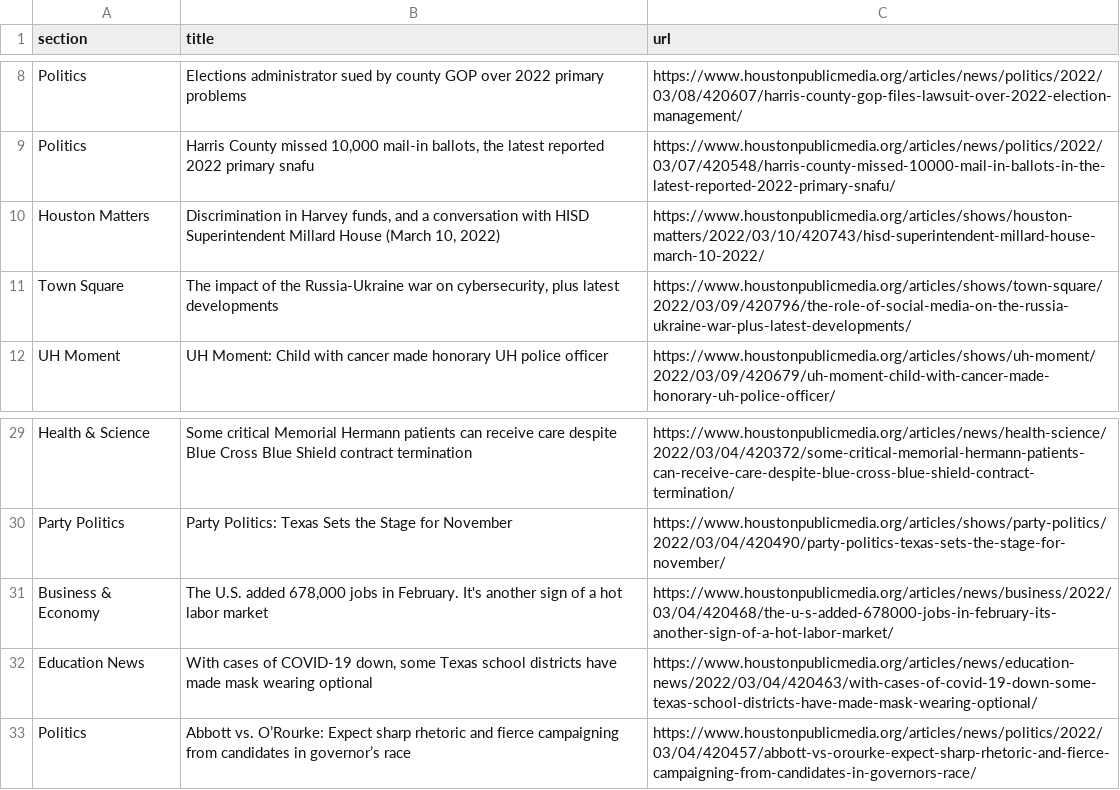
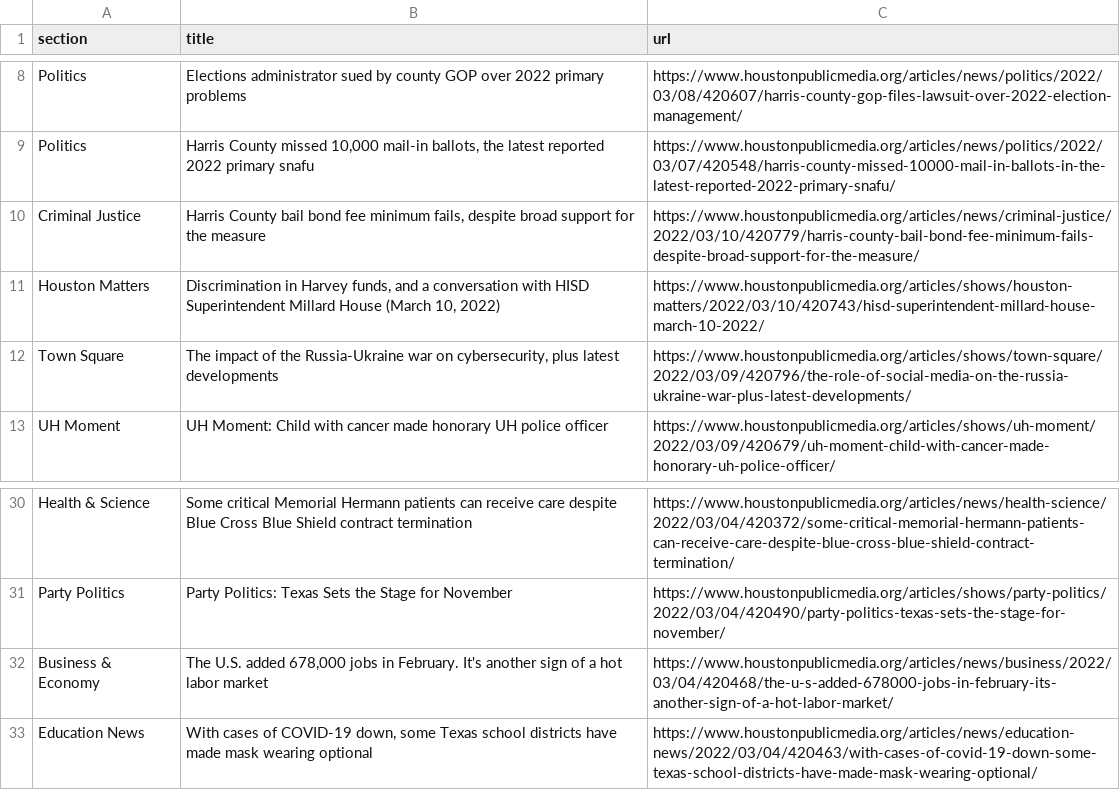
Before and after one commit to jessieblaeser/Autoscraper-Houston-NPR, a CSV file: npr.csv, drawn as a sheet; only a part is shown, gaps mark what is left out; removed rows and columns are numbered as before the commit, all else as after; the diff names each change by its address in the sheet, - before the commit and + after, or states it on an @@ line.

```diff
--- a/npr.csv
+++ b/npr.csv
+row 10: Criminal Justice | Harris County bail bond fee minimum fails, despite broad support for the measure | https://www.houstonpublicmedia.org/articles/news/criminal-justice/2022/03/10/420779/harris-county-bail-bond-fee-minimum-fails-despite-broad-support-for-the-measure/
-row 33: Politics | Abbott vs. O’Rourke: Expect sharp rhetoric and fierce campaigning from candidates in governor’s race | https://www.houstonpublicmedia.org/articles/news/politics/2022/03/04/420457/abbott-vs-orourke-expect-sharp-rhetoric-and-fierce-campaigning-from-candidates-in-governors-race/
```
